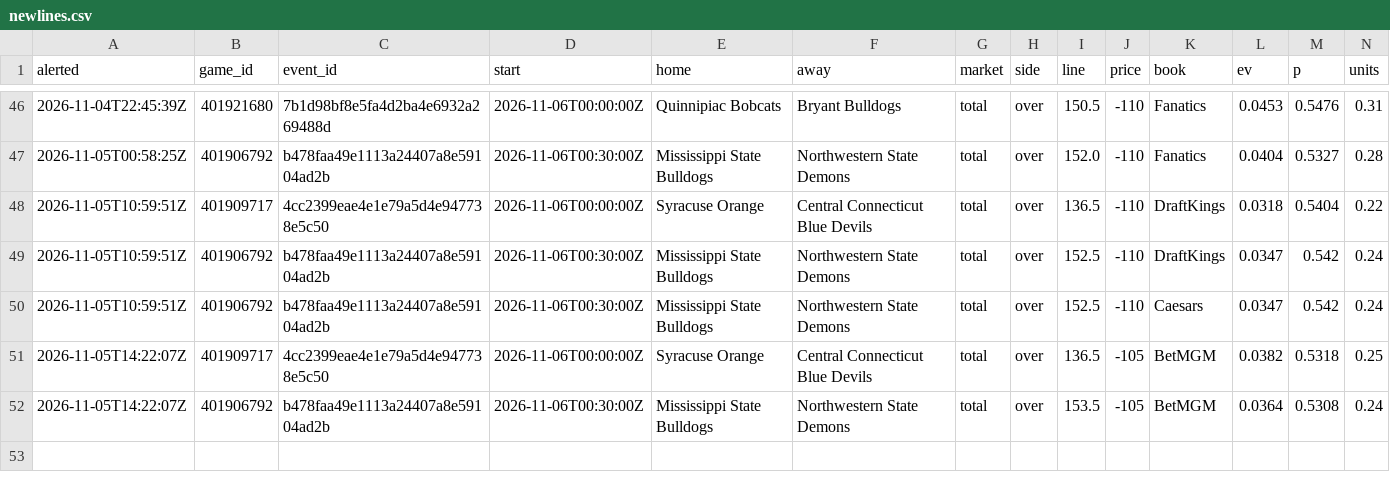
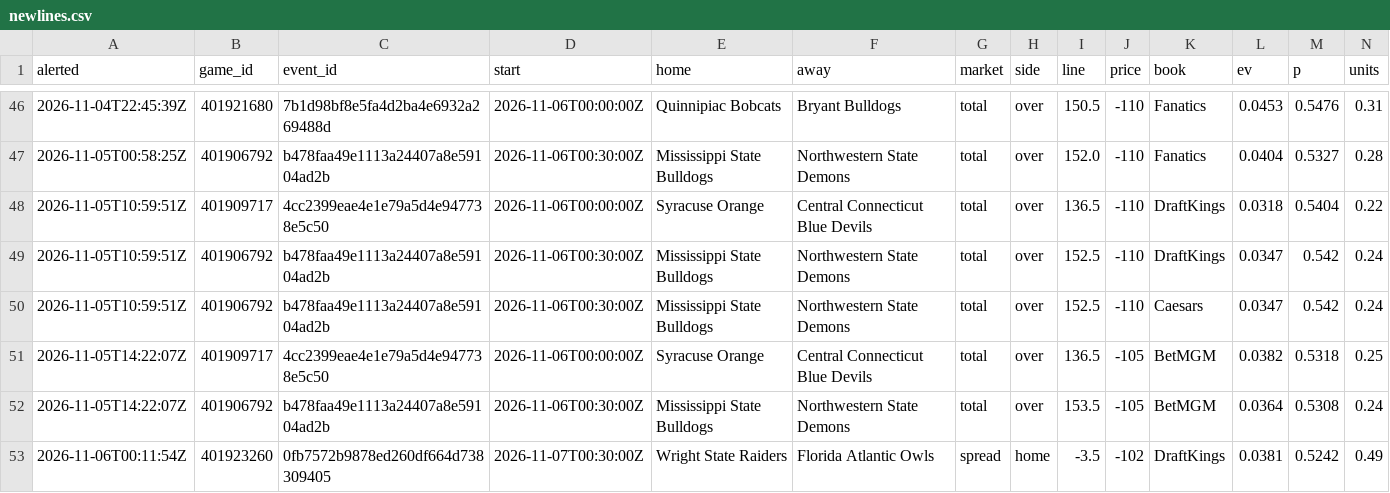
Before and after one commit to psturo77/cbb-data, a CSV file: steam/newlines.csv, drawn as a sheet; only a part is shown, gaps mark what is left out; rows hold the shown columns only; the diff names each change by its address in the sheet, - before the commit and + after, or states it on an @@ line.

```diff
--- a/steam/newlines.csv
+++ b/steam/newlines.csv
+row 53: 2026-11-06T00:11:54Z | 401923260 | 0fb7572b9878ed260df664d738309405 | 2026-11-07T00:30:00Z | Wright State Raiders | Florida Atlantic Owls | spread | home | -3.5 | -102 | DraftKings | 0.0381 | 0.5242 | 0.49
```
